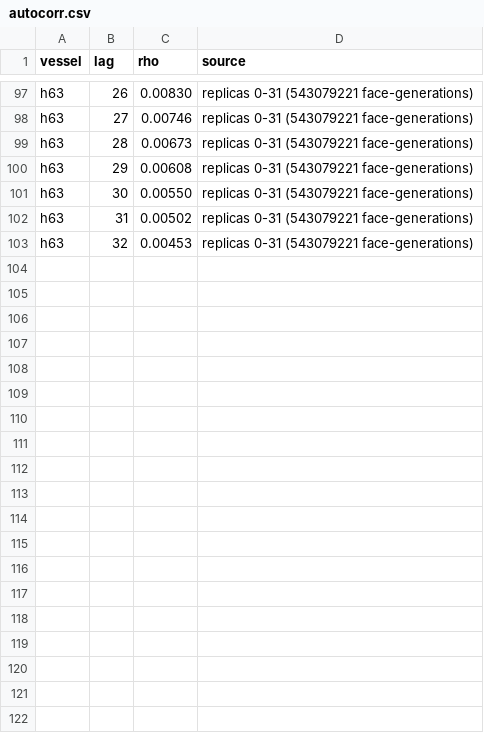
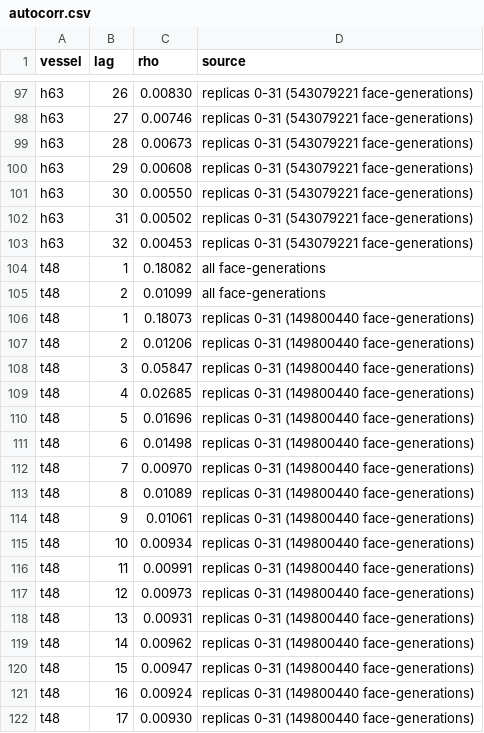
Before and after one commit to kdbanman/gump-for-agents, a CSV file: research/blast/ref-anatomy/data/autocorr.csv, drawn as a sheet; only a part is shown, gaps mark what is left out; the diff covers the shown part only; the diff names each change by its address in the sheet, - before the commit and + after, or states it on an @@ line.

```diff
--- a/research/blast/ref-anatomy/data/autocorr.csv
+++ b/research/blast/ref-anatomy/data/autocorr.csv
+row 104: t48 | 1 | 0.18082 | all face-generations
+row 105: t48 | 2 | 0.01099 | all face-generations
+row 106: t48 | 1 | 0.18073 | replicas 0-31 (149800440 face-generations)
+row 107: t48 | 2 | 0.01206 | replicas 0-31 (149800440 face-generations)
+row 108: t48 | 3 | 0.05847 | replicas 0-31 (149800440 face-generations)
+row 109: t48 | 4 | 0.02685 | replicas 0-31 (149800440 face-generations)
+row 110: t48 | 5 | 0.01696 | replicas 0-31 (149800440 face-generations)
+row 111: t48 | 6 | 0.01498 | replicas 0-31 (149800440 face-generations)
+row 112: t48 | 7 | 0.00970 | replicas 0-31 (149800440 face-generations)
+row 113: t48 | 8 | 0.01089 | replicas 0-31 (149800440 face-generations)
+row 114: t48 | 9 | 0.01061 | replicas 0-31 (149800440 face-generations)
+row 115: t48 | 10 | 0.00934 | replicas 0-31 (149800440 face-generations)
+row 116: t48 | 11 | 0.00991 | replicas 0-31 (149800440 face-generations)
+row 117: t48 | 12 | 0.00973 | replicas 0-31 (149800440 face-generations)
+row 118: t48 | 13 | 0.00931 | replicas 0-31 (149800440 face-generations)
+row 119: t48 | 14 | 0.00962 | replicas 0-31 (149800440 face-generations)
+row 120: t48 | 15 | 0.00947 | replicas 0-31 (149800440 face-generations)
+row 121: t48 | 16 | 0.00924 | replicas 0-31 (149800440 face-generations)
+row 122: t48 | 17 | 0.00930 | replicas 0-31 (149800440 face-generations)
```
Also changed, not shown: 15 added rows elsewhere in this file, research/blast/ref-anatomy/data/returnmap.csv, 12 other files.
